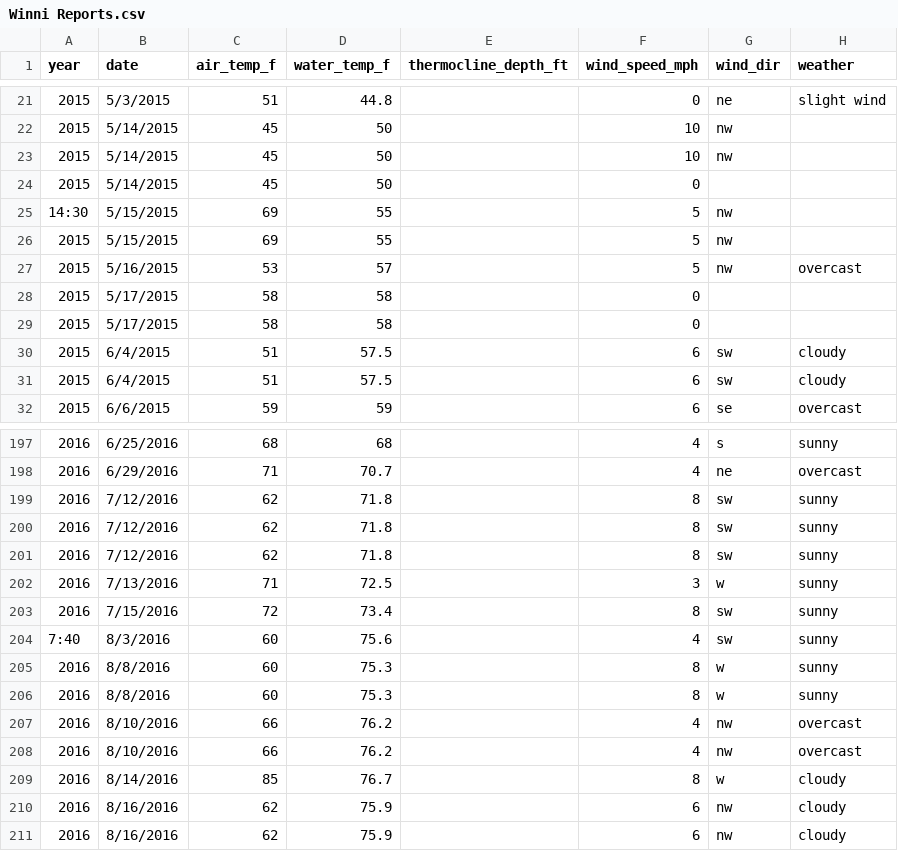
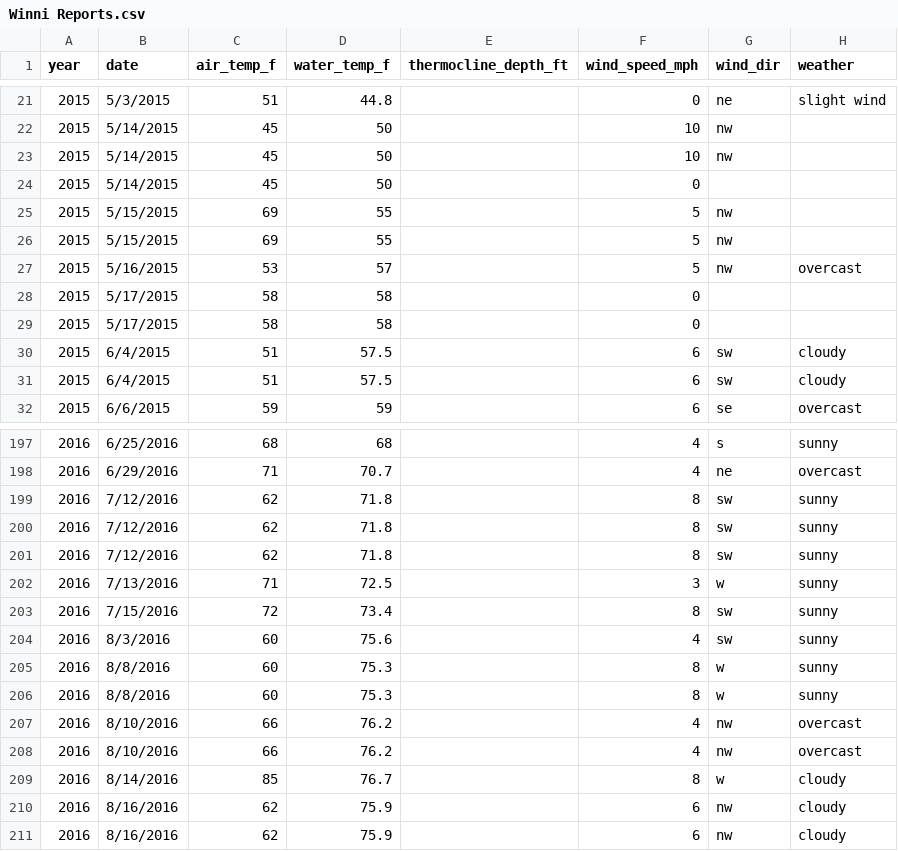
Before and after one commit to dancosta154/Winnipesaukee_Clustering, a CSV file: Winni Reports.csv, drawn as a sheet; only a part is shown, gaps mark what is left out; the diff names each change by its address in the sheet, - before the commit and + after, or states it on an @@ line.

```diff
--- a/Winni Reports.csv
+++ b/Winni Reports.csv
-A25 (year): 14:30
+A25 (year): 2015
-A204 (year): 7:40
+A204 (year): 2016
```
Also changed, not shown: 8 other files.
